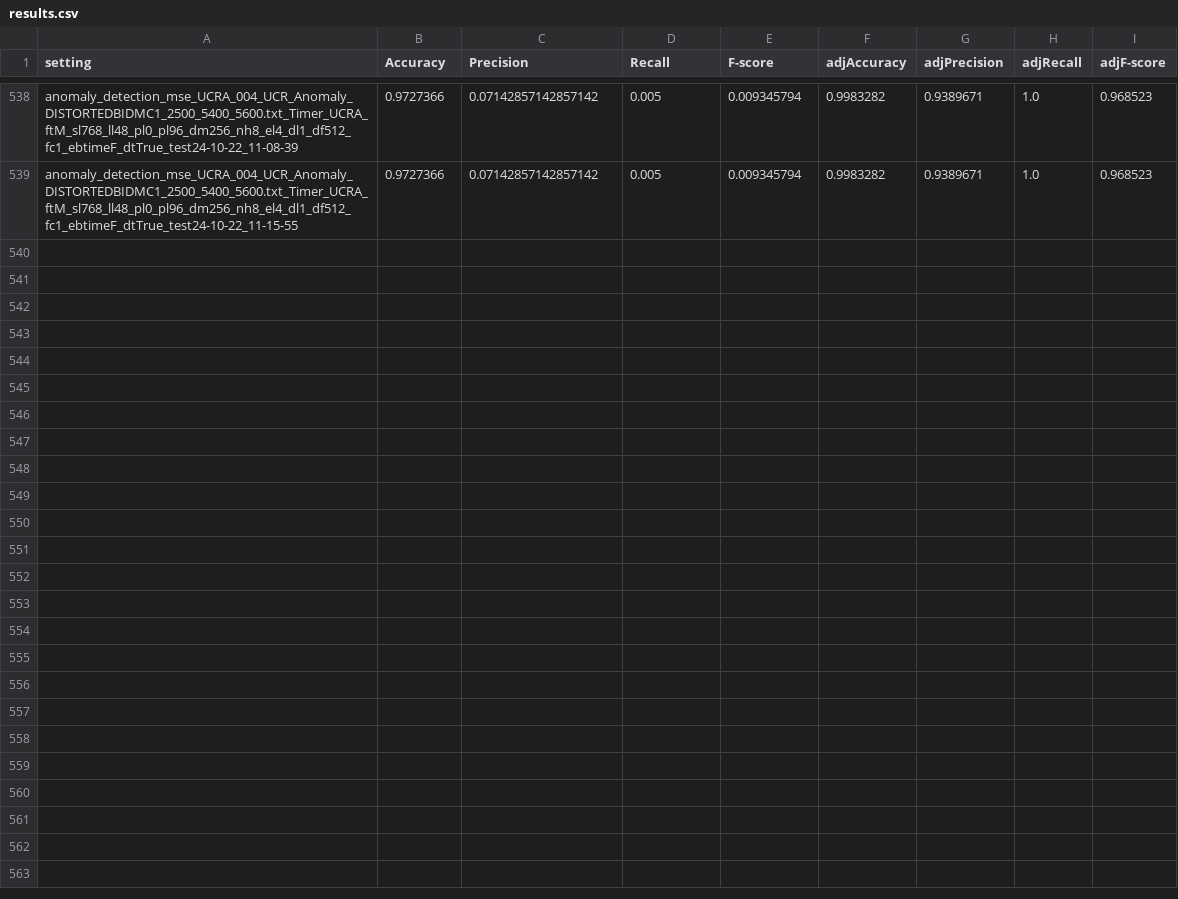
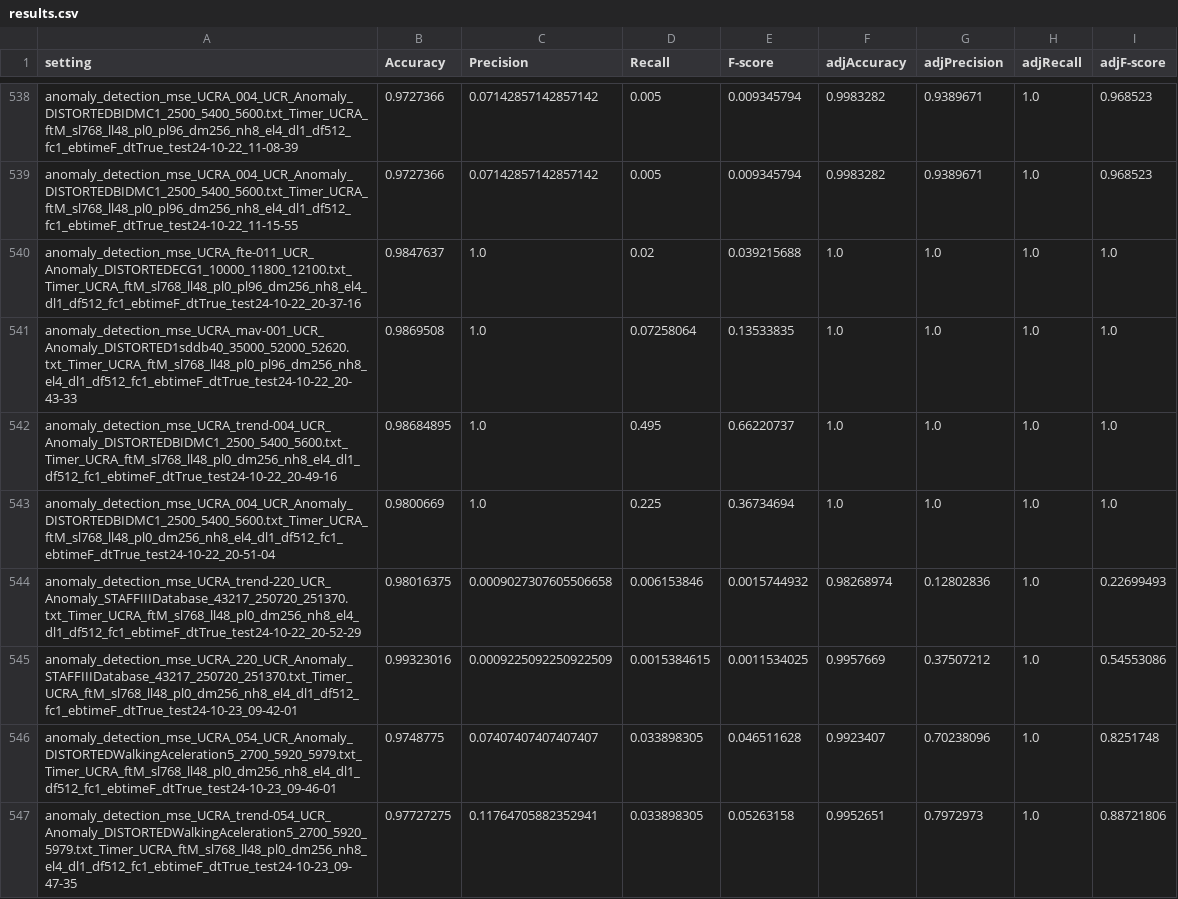
Before and after one commit to fanzimen/TSLM_battery, a CSV file: results.csv, drawn as a sheet; only a part is shown, gaps mark what is left out.

```diff
--- a/results.csv
+++ b/results.csv
@@ -539 +539,9 @@ anomaly_detection_mse_UCRA_004_UCR_Anomaly_DISTORTEDBIDMC1_2500_5400_5600.txt_Ti
 anomaly_detection_mse_UCRA_004_UCR_Anomaly_DISTORTEDBIDMC1_2500_5400_5600.txt_Timer_UCRA_ftM_sl768_ll48_pl0_pl96_dm256_nh8_el4_dl1_df512_fc1_ebtimeF_dtTrue_test24-10-22_11-15-55,0.9727366,0.07142857142857142,0.005,0.009345794,0.9983282,0.9389671,1.0,0.968523
+anomaly_detection_mse_UCRA_fte-011_UCR_Anomaly_DISTORTEDECG1_10000_11800_12100.txt_Timer_UCRA_ftM_sl768_ll48_pl0_pl96_dm256_nh8_el4_dl1_df512_fc1_ebtimeF_dtTrue_test24-10-22_20-37-16,0.9847637,1.0,0.02,0.039215688,1.0,1.0,1.0,1.0
+anomaly_detection_mse_UCRA_mav-001_UCR_Anomaly_DISTORTED1sddb40_35000_52000_52620.txt_Timer_UCRA_ftM_sl768_ll48_pl0_pl96_dm256_nh8_el4_dl1_df512_fc1_ebtimeF_dtTrue_test24-10-22_20-43-33,0.9869508,1.0,0.07258064,0.13533835,1.0,1.0,1.0,1.0
+anomaly_detection_mse_UCRA_trend-004_UCR_Anomaly_DISTORTEDBIDMC1_2500_5400_5600.txt_Timer_UCRA_ftM_sl768_ll48_pl0_dm256_nh8_el4_dl1_df512_fc1_ebtimeF_dtTrue_test24-10-22_20-49-16,0.98684895,1.0,0.495,0.66220737,1.0,1.0,1.0,1.0
+anomaly_detection_mse_UCRA_004_UCR_Anomaly_DISTORTEDBIDMC1_2500_5400_5600.txt_Timer_UCRA_ftM_sl768_ll48_pl0_dm256_nh8_el4_dl1_df512_fc1_ebtimeF_dtTrue_test24-10-22_20-51-04,0.9800669,1.0,0.225,0.36734694,1.0,1.0,1.0,1.0
+anomaly_detection_mse_UCRA_trend-220_UCR_Anomaly_STAFFIIIDatabase_43217_250720_251370.txt_Timer_UCRA_ftM_sl768_ll48_pl0_dm256_nh8_el4_dl1_df512_fc1_ebtimeF_dtTrue_test24-10-22_20-52-29,0.98016375,0.0009027307605506658,0.006153846,0.0015744932,0.98268974,0.12802836,1.0,0.22699493
+anomaly_detection_mse_UCRA_220_UCR_Anomaly_STAFFIIIDatabase_43217_250720_251370.txt_Timer_UCRA_ftM_sl768_ll48_pl0_dm256_nh8_el4_dl1_df512_fc1_ebtimeF_dtTrue_test24-10-23_09-42-01,0.99323016,0.0009225092250922509,0.0015384615,0.0011534025,0.9957669,0.37507212,1.0,0.54553086
+anomaly_detection_mse_UCRA_054_UCR_Anomaly_DISTORTEDWalkingAceleration5_2700_5920_5979.txt_Timer_UCRA_ftM_sl768_ll48_pl0_dm256_nh8_el4_dl1_df512_fc1_ebtimeF_dtTrue_test24-10-23_09-46-01,0.9748775,0.07407407407407407,0.033898305,0.046511628,0.9923407,0.70238096,1.0,0.8251748
+anomaly_detection_mse_UCRA_trend-054_UCR_Anomaly_DISTORTEDWalkingAceleration5_2700_5920_5979.txt_Timer_UCRA_ftM_sl768_ll48_pl0_dm256_nh8_el4_dl1_df512_fc1_ebtimeF_dtTrue_test24-10-23_09-47-35,0.97727275,0.11764705882352941,0.033898305,0.05263158,0.9952651,0.7972973,1.0,0.88721806
```
Also changed, not shown: 12 other files.
